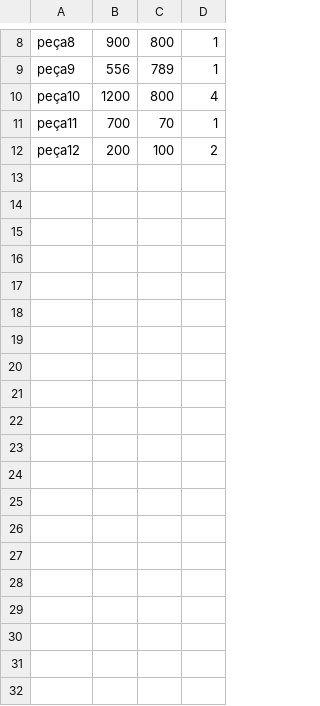
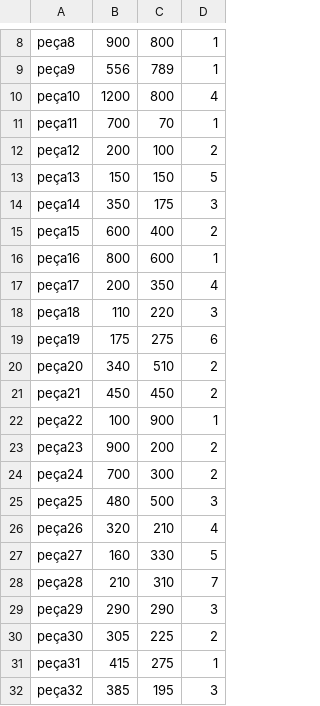
Before and after one commit to gabrielgmdl/ms-senai-2d-editor, a CSV file: src/assets/mock-pieces.csv, drawn as a sheet; only a part is shown, gaps mark what is left out; the diff covers the shown part only; the diff names each change by its address in the sheet, - before the commit and + after, or states it on an @@ line.

Commit message:
fix: adjusting pieces internal scroll overflow and increase mock-pieces.csv total amount of registers.

```diff
--- a/src/assets/mock-pieces.csv
+++ b/src/assets/mock-pieces.csv
+row 13: peça13 | 150 | 150 | 5
+row 14: peça14 | 350 | 175 | 3
+row 15: peça15 | 600 | 400 | 2
+row 16: peça16 | 800 | 600 | 1
+row 17: peça17 | 200 | 350 | 4
+row 18: peça18 | 110 | 220 | 3
+row 19: peça19 | 175 | 275 | 6
+row 20: peça20 | 340 | 510 | 2
+row 21: peça21 | 450 | 450 | 2
+row 22: peça22 | 100 | 900 | 1
+row 23: peça23 | 900 | 200 | 2
+row 24: peça24 | 700 | 300 | 2
+row 25: peça25 | 480 | 500 | 3
+row 26: peça26 | 320 | 210 | 4
+row 27: peça27 | 160 | 330 | 5
+row 28: peça28 | 210 | 310 | 7
+row 29: peça29 | 290 | 290 | 3
+row 30: peça30 | 305 | 225 | 2
+row 31: peça31 | 415 | 275 | 1
+row 32: peça32 | 385 | 195 | 3
```
Also changed, not shown: 30 added rows elsewhere in this file, 1 other file.
